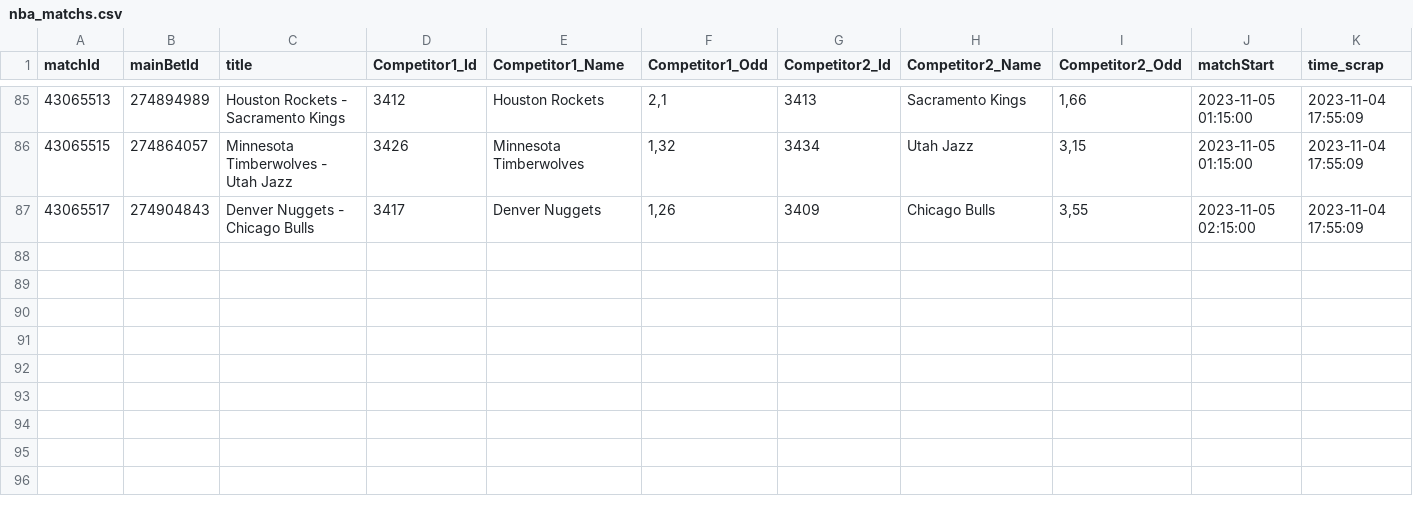
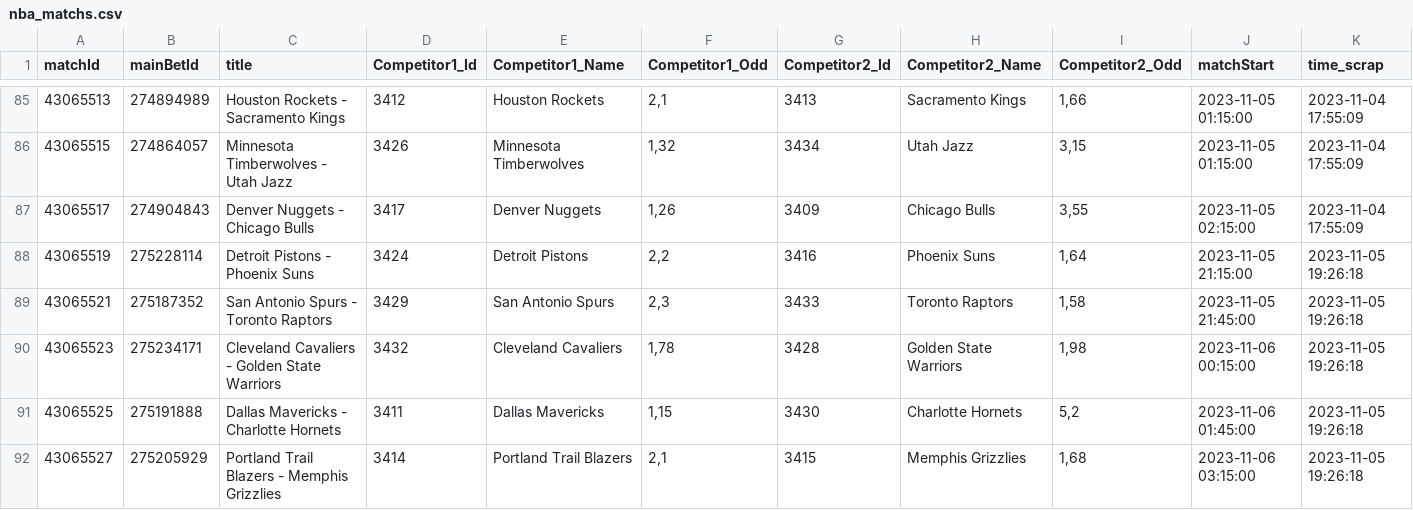
Before and after one commit to Alexis-vs/winaRaque, a CSV file: inst/extdata/nba_matchs.csv, drawn as a sheet; only a part is shown, gaps mark what is left out; the diff names each change by its address in the sheet, - before the commit and + after, or states it on an @@ line.

Commit message:
Add nba matchs in data

```diff
--- a/inst/extdata/nba_matchs.csv
+++ b/inst/extdata/nba_matchs.csv
+row 88: 43065519 | 275228114 | Detroit Pistons - Phoenix Suns | 3424 | Detroit Pistons | 2,2 | 3416 | Phoenix Suns | 1,64 | 2023-11-05 21:15:00 | 2023-11-05 19:26:18
+row 89: 43065521 | 275187352 | San Antonio Spurs - Toronto Raptors | 3429 | San Antonio Spurs | 2,3 | 3433 | Toronto Raptors | 1,58 | 2023-11-05 21:45:00 | 2023-11-05 19:26:18
+row 90: 43065523 | 275234171 | Cleveland Cavaliers - Golden State Warriors | 3432 | Cleveland Cavaliers | 1,78 | 3428 | Golden State Warriors | 1,98 | 2023-11-06 00:15:00 | 2023-11-05 19:26:18
+row 91: 43065525 | 275191888 | Dallas Mavericks - Charlotte Hornets | 3411 | Dallas Mavericks | 1,15 | 3430 | Charlotte Hornets | 5,2 | 2023-11-06 01:45:00 | 2023-11-05 19:26:18
+row 92: 43065527 | 275205929 | Portland Trail Blazers - Memphis Grizzlies | 3414 | Portland Trail Blazers | 2,1 | 3415 | Memphis Grizzlies | 1,68 | 2023-11-06 03:15:00 | 2023-11-05 19:26:18
```
Also changed, not shown: 2 other files.
